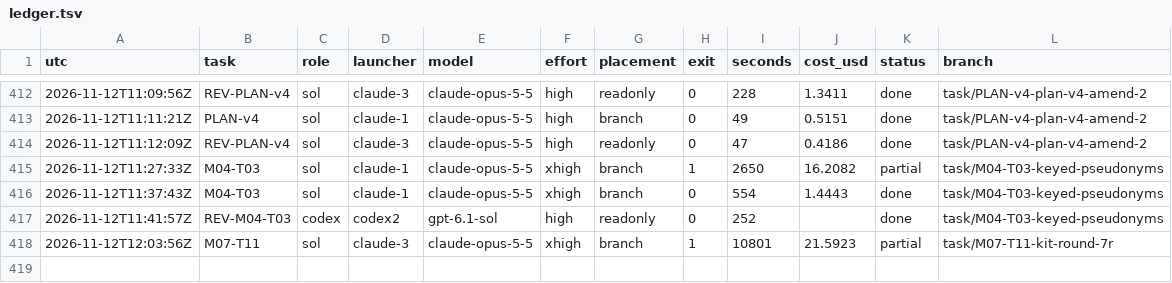
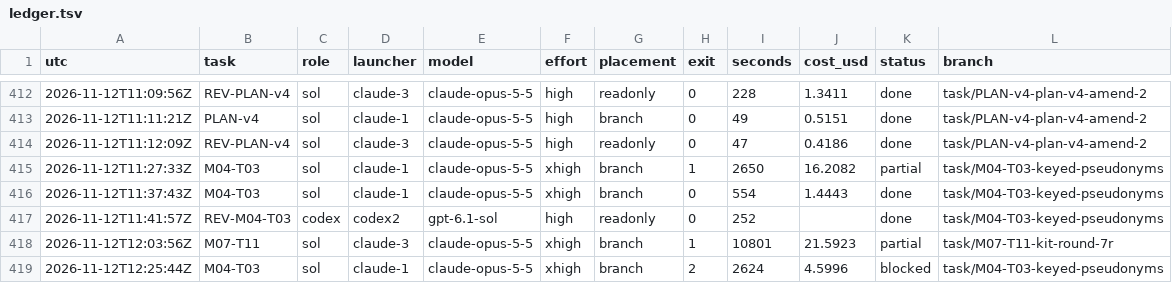
Before and after one commit to magrathean-uk/auditex, a TSV file: .plan/work/ledger.tsv, drawn as a sheet; only a part is shown, gaps mark what is left out.

Commit message:
chore(plan): checkpoint 35% M02-explainer-data-and-judging
M04-T03 review and repair recorded, waits for a test-rule ruling; M02-T06 dispatched

```diff
--- a/.plan/work/ledger.tsv
+++ b/.plan/work/ledger.tsv
@@ -418 +418,2 @@ utc	task	role	launcher	model	effort	placement	exit	seconds	cost_usd	status	branc
 2026-11-12T12:03:56Z	M07-T11	sol	claude-3	claude-opus-5-5	xhigh	branch	1	10801	21.5923	partial	task/M07-T11-kit-round-7r
+2026-11-12T12:25:44Z	M04-T03	sol	claude-1	claude-opus-5-5	xhigh	branch	2	2624	4.5996	blocked	task/M04-T03-keyed-pseudonyms
```
Also changed, not shown: 3 other files.
